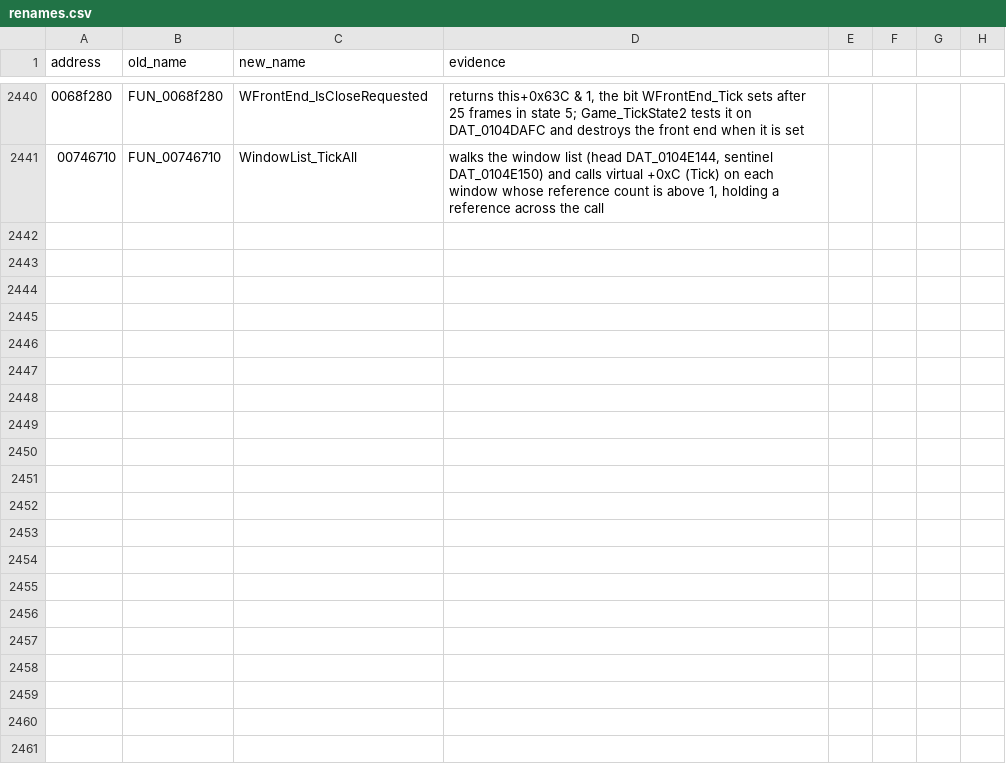
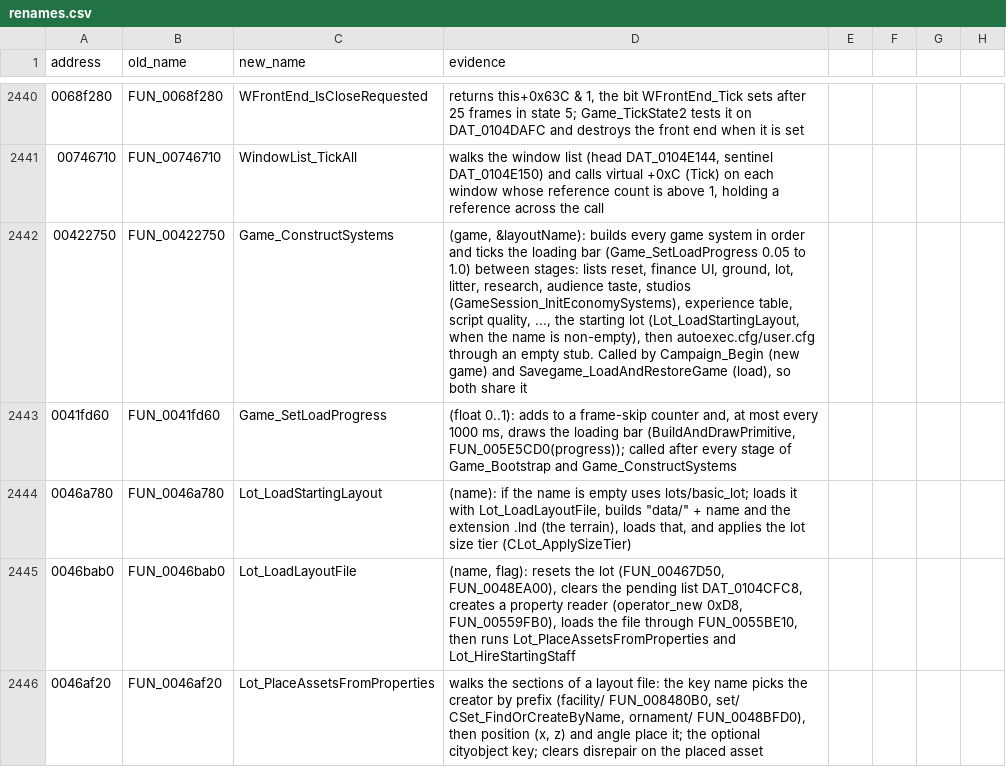
Before and after one commit to mwthink/TheMoviesGame-DecompWeb, a CSV file: renames.csv, drawn as a sheet; only a part is shown, gaps mark what is left out; the diff covers the shown part only.

```diff
--- a/renames.csv
+++ b/renames.csv
@@ -2441 +2441,6 @@ address,old_name,new_name,evidence
 00746710,FUN_00746710,WindowList_TickAll,"walks the window list (head DAT_0104E144, sentinel DAT_0104E150) and calls virtual +0xC (Tick) on each window whose reference count is above 1, holding a reference across the call"
+00422750,FUN_00422750,Game_ConstructSystems,"(game, &layoutName): builds every game system in order and ticks the loading bar (Game_SetLoadProgress 0.05 to 1.0) between stages: lists reset, finance UI, ground, lot, litter, research, audience taste, studios (GameSession_InitEconomySystems), experience table, script quality, ..., the starting lot (Lot_LoadStartingLayout, when the name is non-empty), then autoexec.cfg/user.cfg through an empty stub. Called by Campaign_Begin (new game) and Savegame_LoadAndRestoreGame (load), so both share it"
+0041fd60,FUN_0041fd60,Game_SetLoadProgress,"(float 0..1): adds to a frame-skip counter and, at most every 1000 ms, draws the loading bar (BuildAndDrawPrimitive, FUN_005E5CD0(progress)); called after every stage of Game_Bootstrap and Game_ConstructSystems"
+0046a780,FUN_0046a780,Lot_LoadStartingLayout,"(name): if the name is empty uses lots/basic_lot; loads it with Lot_LoadLayoutFile, builds ""data/"" + name and the extension .lnd (the terrain), loads that, and applies the lot size tier (CLot_ApplySizeTier)"
+0046bab0,FUN_0046bab0,Lot_LoadLayoutFile,"(name, flag): resets the lot (FUN_00467D50, FUN_0048EA00), clears the pending list DAT_0104CFC8, creates a property reader (operator_new 0xD8, FUN_00559FB0), loads the file through FUN_0055BE10, then runs Lot_PlaceAssetsFromProperties and Lot_HireStartingStaff"
+0046af20,FUN_0046af20,Lot_PlaceAssetsFromProperties,"walks the sections of a layout file: the key name picks the creator by prefix (facility/ FUN_008480B0, set/ CSet_FindOrCreateByName, ornament/ FUN_0048BFD0), then position (x, z) and angle place it; the optional cityobject key; clears disrepair on the placed asset"
```
Also changed, not shown: 4 added rows and 1 edited cell elsewhere in this file, 9 other files.
